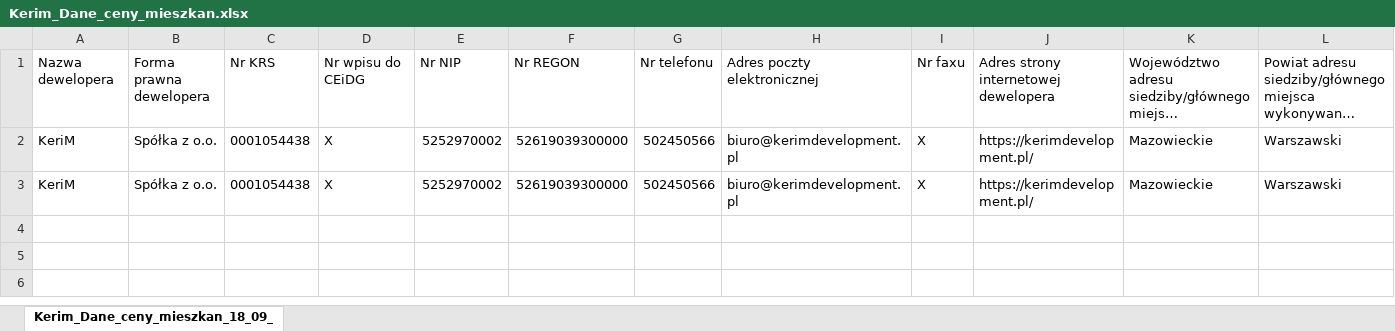
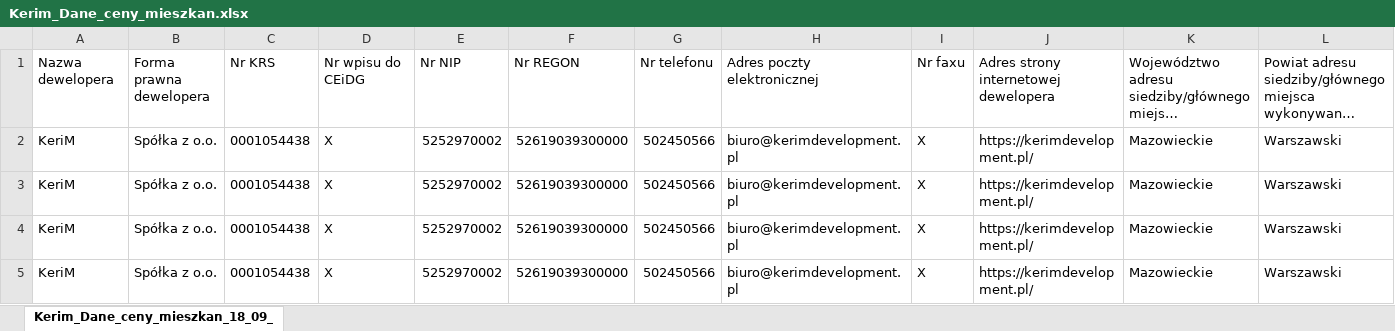
Before and after one commit to Oskar-Bednarek/ceny-mieszkan, an Excel workbook: Kerim_Dane_ceny_mieszkan.xlsx, sheet Kerim_Dane_ceny_mieszkan_18_09_, drawn as a sheet; only a part is shown; long unchanged cells end in …; values as stored, in another font and other column widths than the file's, no borders; rows hold the shown columns only; the diff names each change by its address in the sheet, - before the commit and + after, or states it on an @@ line.

Commit message:
Update Kerim_Dane_ceny_mieszkan.xlsx

```diff
--- a/Kerim_Dane_ceny_mieszkan.xlsx (sheet Kerim_Dane_ceny_mieszkan_18_09_)
+++ b/Kerim_Dane_ceny_mieszkan.xlsx (sheet Kerim_Dane_ceny_mieszkan_18_09_)
+row 4: KeriM | Spółka z o.o. | 0001054438 | X | 5252970002 | 52619039300000 | 502450566 | biuro@kerimdevelopment.pl | X | https://kerimdevelopment.pl/ | Mazowieckie | Warszawski
+row 5: KeriM | Spółka z o.o. | 0001054438 | X | 5252970002 | 52619039300000 | 502450566 | biuro@kerimdevelopment.pl | X | https://kerimdevelopment.pl/ | Mazowieckie | Warszawski
```
